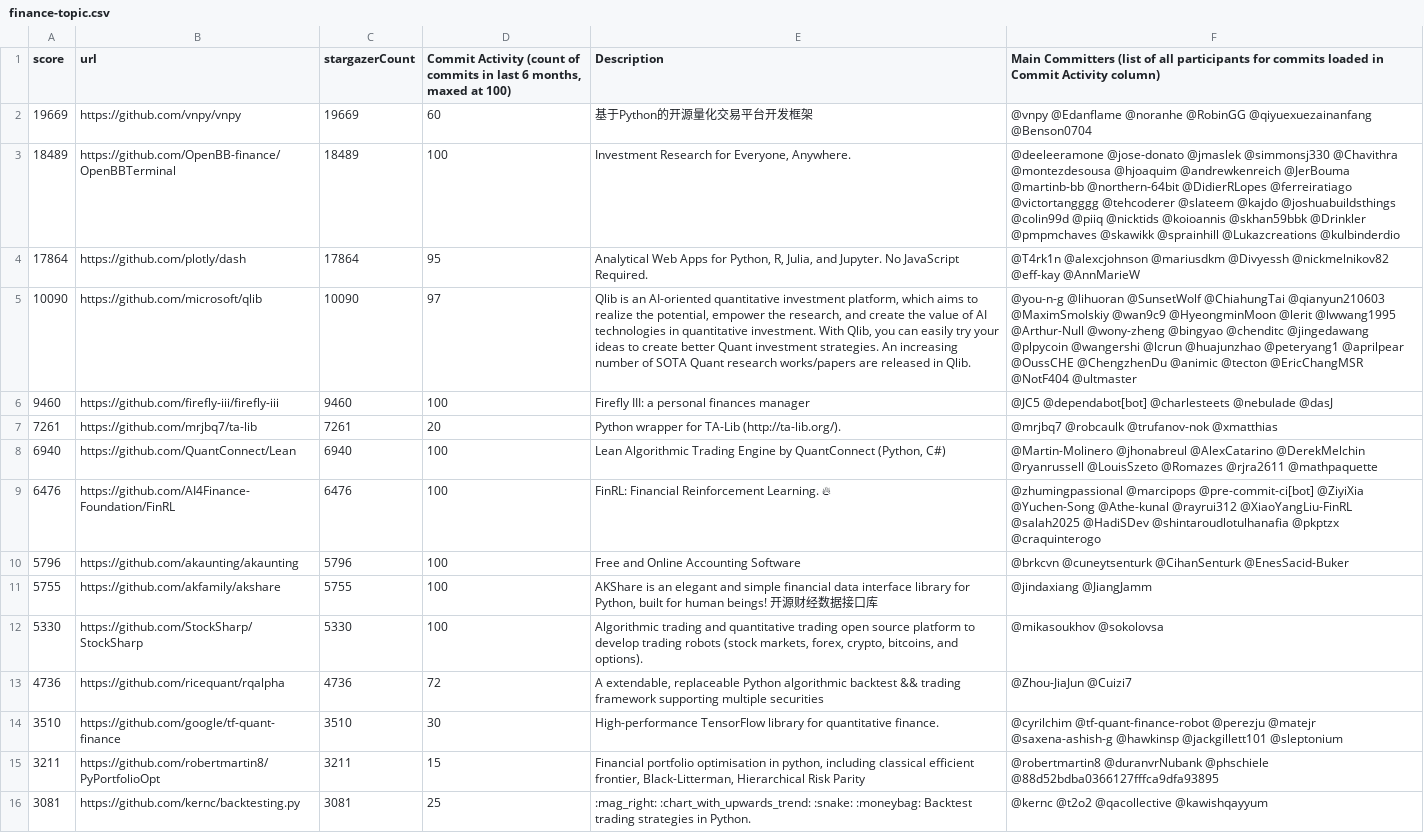
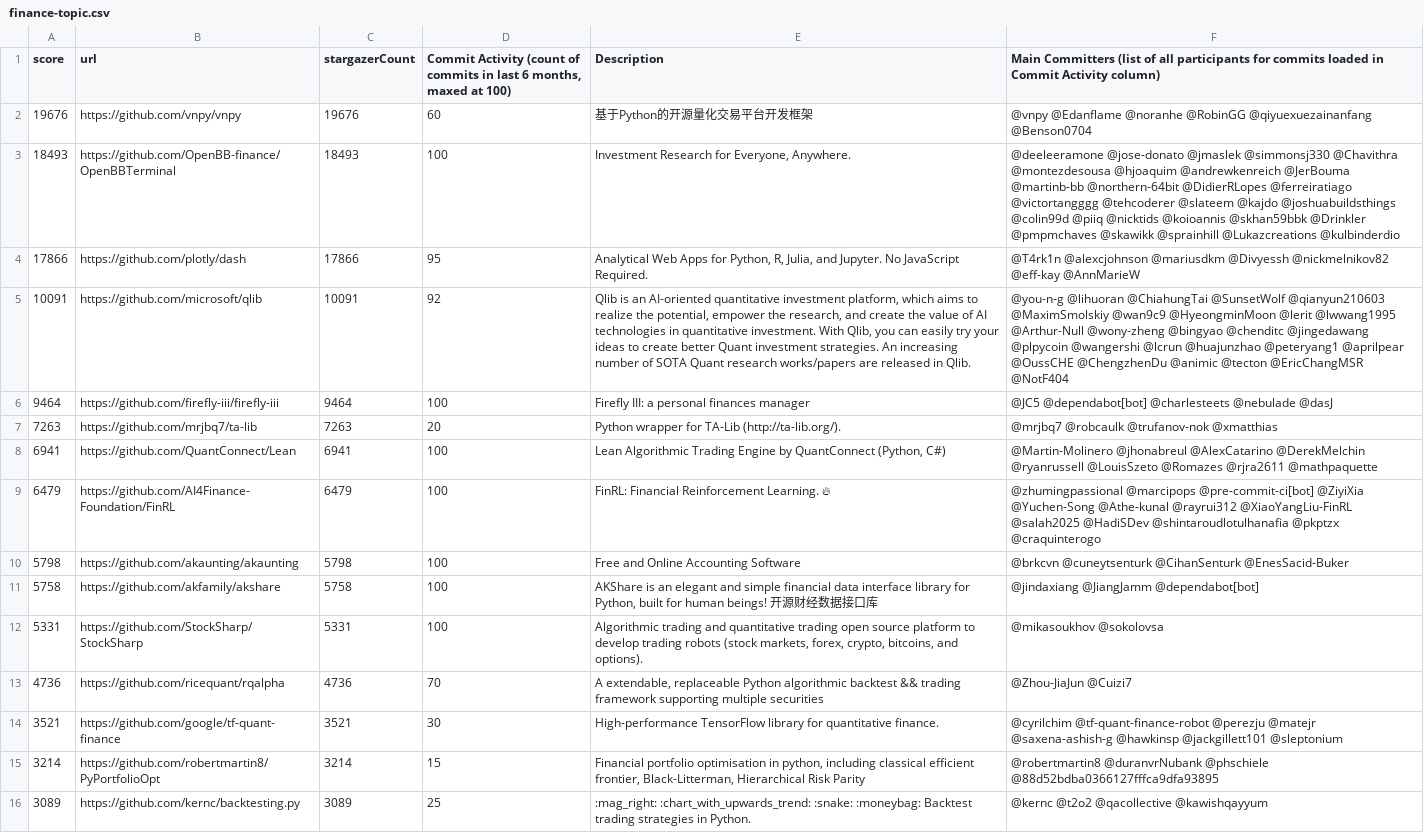
Before and after one commit to finos-labs/project-analysis, a CSV file: finance-topic.csv, drawn as a sheet; only a part is shown; the diff covers the shown part only; the diff names each change by its address in the sheet, - before the commit and + after, or states it on an @@ line.

Commit message:
Landscape Scanning Generated File

```diff
--- a/finance-topic.csv
+++ b/finance-topic.csv
-A2 (score): 19669
+A2 (score): 19676
-C2 (stargazerCount): 19669
+C2 (stargazerCount): 19676
-A3 (score): 18489
+A3 (score): 18493
-C3 (stargazerCount): 18489
+C3 (stargazerCount): 18493
-A4 (score): 17864
+A4 (score): 17866
-C4 (stargazerCount): 17864
+C4 (stargazerCount): 17866
-A5 (score): 10090
+A5 (score): 10091
-C5 (stargazerCount): 10090
+C5 (stargazerCount): 10091
-D5: 97
+D5: 92
-F5: @you-n-g @lihuoran @SunsetWolf @ChiahungTai @qianyun210603 @MaximSmolskiy @wan9c9 @HyeongminMoon @lerit @lwwang1995 @Arthur-Null @wony-zheng @bingyao @chenditc @jingedawang @plpycoin @wangershi @lcrun @huajunzhao @peteryang1 @aprilpear @OussCHE @ChengzhenDu @animic @tecton @EricChangMSR @NotF404 @ultmaster
+F5: @you-n-g @lihuoran @ChiahungTai @SunsetWolf @qianyun210603 @MaximSmolskiy @wan9c9 @HyeongminMoon @lerit @lwwang1995 @Arthur-Null @wony-zheng @bingyao @chenditc @jingedawang @plpycoin @wangershi @lcrun @huajunzhao @peteryang1 @aprilpear @OussCHE @ChengzhenDu @animic @tecton @EricChangMSR @NotF404
-A6 (score): 9460
+A6 (score): 9464
-C6 (stargazerCount): 9460
+C6 (stargazerCount): 9464
-A7 (score): 7261
+A7 (score): 7263
-C7 (stargazerCount): 7261
+C7 (stargazerCount): 7263
-A8 (score): 6940
+A8 (score): 6941
-C8 (stargazerCount): 6940
+C8 (stargazerCount): 6941
-A9 (score): 6476
+A9 (score): 6479
-C9 (stargazerCount): 6476
+C9 (stargazerCount): 6479
-A10 (score): 5796
+A10 (score): 5798
-C10 (stargazerCount): 5796
+C10 (stargazerCount): 5798
-A11 (score): 5755
+A11 (score): 5758
-C11 (stargazerCount): 5755
+C11 (stargazerCount): 5758
-F11: @jindaxiang @JiangJamm
+F11: @jindaxiang @JiangJamm @dependabot[bot]
-A12 (score): 5330
+A12 (score): 5331
-C12 (stargazerCount): 5330
+C12 (stargazerCount): 5331
-D13: 72
+D13: 70
-A14 (score): 3510
+A14 (score): 3521
-C14 (stargazerCount): 3510
+C14 (stargazerCount): 3521
-A15 (score): 3211
+A15 (score): 3214
-C15 (stargazerCount): 3211
+C15 (stargazerCount): 3214
-A16 (score): 3081
+A16 (score): 3089
-C16 (stargazerCount): 3081
+C16 (stargazerCount): 3089
```
Also changed, not shown: 2 added rows, 2 removed rows and 62 edited cells elsewhere in this file.
